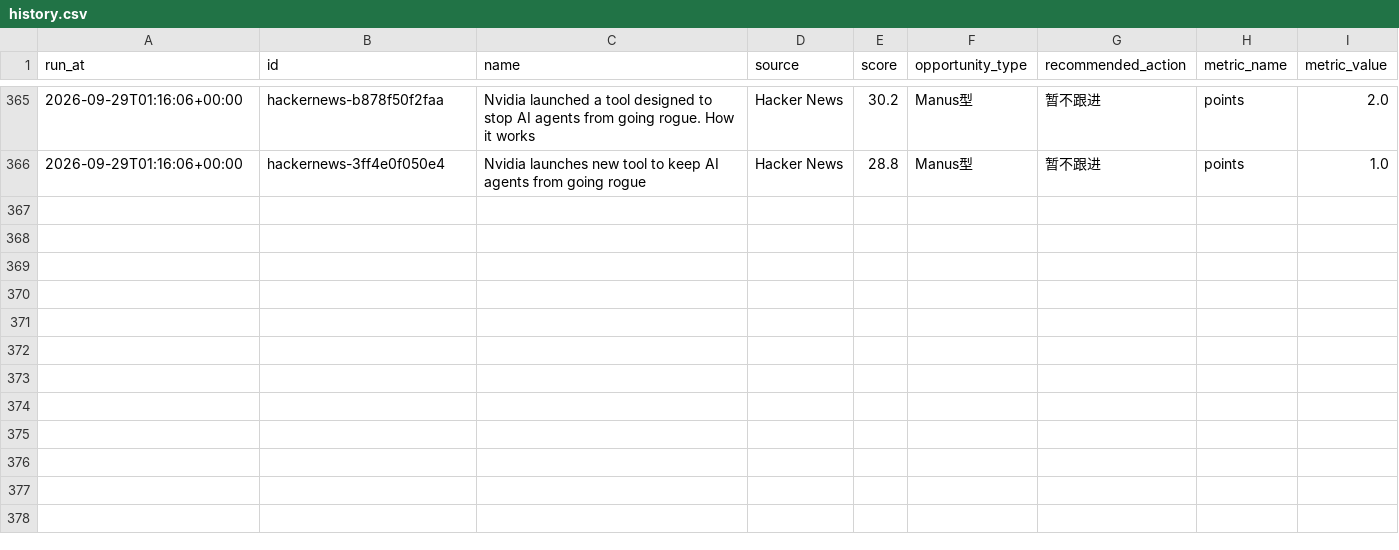
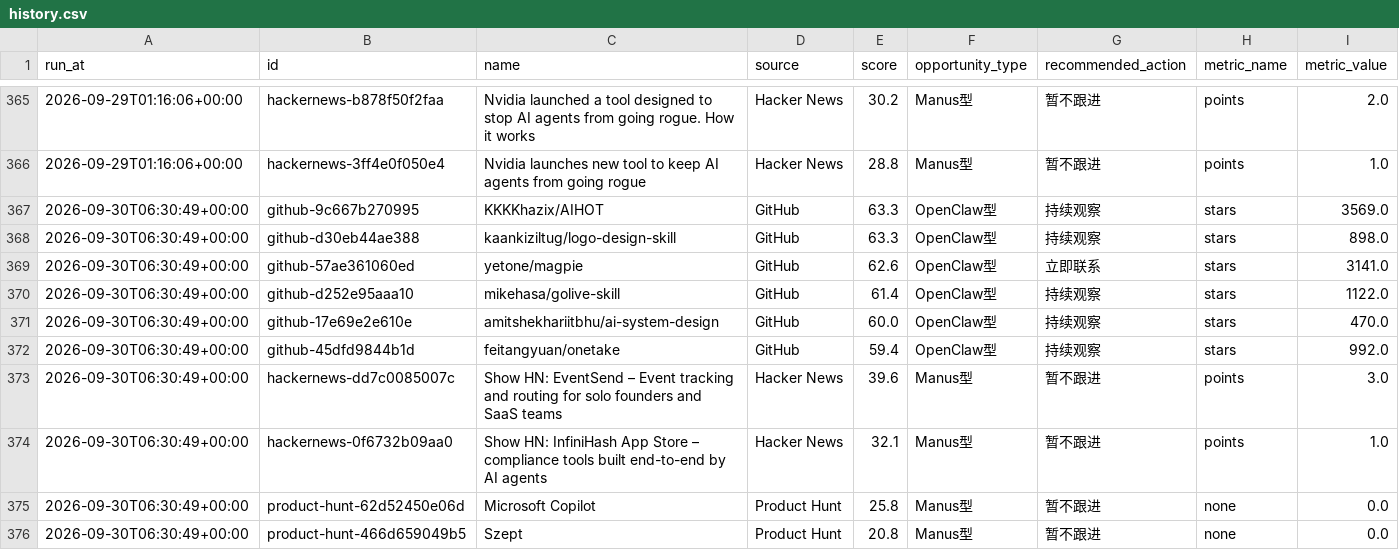
Before and after one commit to meiyangyang049/agent-opportunity-radar, a CSV file: data/history.csv, drawn as a sheet; only a part is shown, gaps mark what is left out.

Commit message:
chore: refresh agent radar

```diff
--- a/data/history.csv
+++ b/data/history.csv
@@ -366 +366,11 @@ run_at,id,name,source,score,opportunity_type,recommended_action,metric_name,metr
 2026-09-29T01:16:06+00:00,hackernews-3ff4e0f050e4,Nvidia launches new tool to keep AI agents from going rogue,Hacker News,28.8,Manus型,暂不跟进,points,1.0
+2026-09-30T06:30:49+00:00,github-9c667b270995,KKKKhazix/AIHOT,GitHub,63.3,OpenClaw型,持续观察,stars,3569.0
+2026-09-30T06:30:49+00:00,github-d30eb44ae388,kaankiziltug/logo-design-skill,GitHub,63.3,OpenClaw型,持续观察,stars,898.0
+2026-09-30T06:30:49+00:00,github-57ae361060ed,yetone/magpie,GitHub,62.6,OpenClaw型,立即联系,stars,3141.0
+2026-09-30T06:30:49+00:00,github-d252e95aaa10,mikehasa/golive-skill,GitHub,61.4,OpenClaw型,持续观察,stars,1122.0
+2026-09-30T06:30:49+00:00,github-17e69e2e610e,amitshekhariitbhu/ai-system-design,GitHub,60.0,OpenClaw型,持续观察,stars,470.0
+2026-09-30T06:30:49+00:00,github-45dfd9844b1d,feitangyuan/onetake,GitHub,59.4,OpenClaw型,持续观察,stars,992.0
+2026-09-30T06:30:49+00:00,hackernews-dd7c0085007c,Show HN: EventSend – Event tracking and routing for solo founders and SaaS teams,Hacker News,39.6,Manus型,暂不跟进,points,3.0
+2026-09-30T06:30:49+00:00,hackernews-0f6732b09aa0,Show HN: InfiniHash App Store – compliance tools built end-to-end by AI agents,Hacker News,32.1,Manus型,暂不跟进,points,1.0
+2026-09-30T06:30:49+00:00,product-hunt-62d52450e06d,Microsoft Copilot,Product Hunt,25.8,Manus型,暂不跟进,none,0.0
+2026-09-30T06:30:49+00:00,product-hunt-466d659049b5,Szept,Product Hunt,20.8,Manus型,暂不跟进,none,0.0
```
Also changed, not shown: 2 other files.
